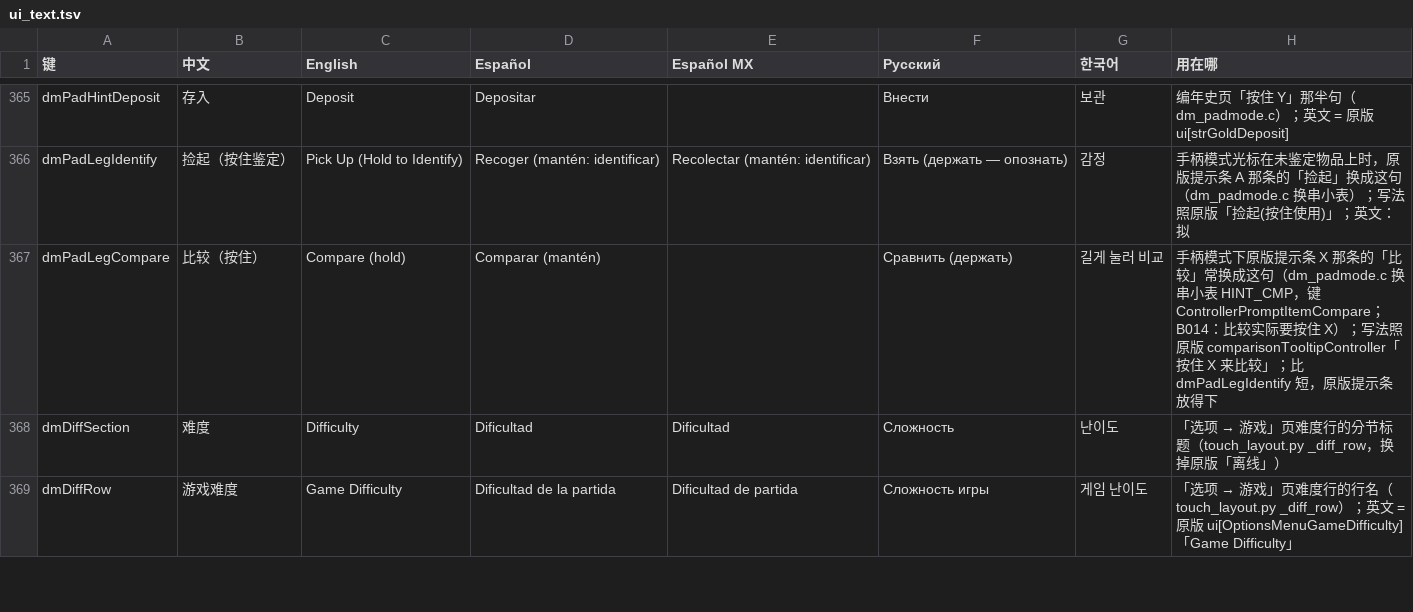
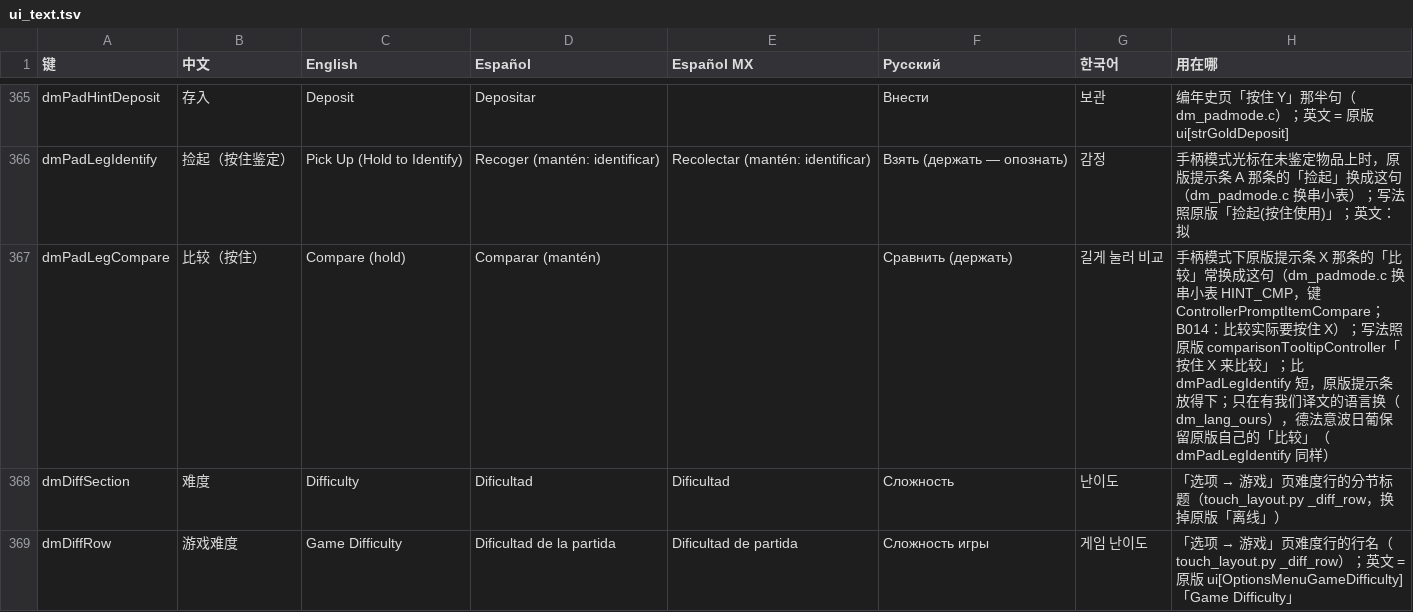
Before and after one commit to augustxxx-debug/d2r-mobile-plus, a TSV file: dm/i18n/ui_text.tsv, drawn as a sheet; only a part is shown, gaps mark what is left out.

```diff
--- a/dm/i18n/ui_text.tsv
+++ b/dm/i18n/ui_text.tsv
@@ -366,3 +366,3 @@ dmPadHintDeposit	存入	Deposit	Depositar		Внести	보관	编年史页「
 dmPadLegIdentify	捡起（按住鉴定）	Pick Up (Hold to Identify)	Recoger (mantén: identificar)	Recolectar (mantén: identificar)	Взять (держать — опознать)	감정	手柄模式光标在未鉴定物品上时，原版提示条 A 那条的「捡起」换成这句（dm_padmode.c 换串小表）；写法照原版「捡起(按住使用)」；英文：拟
-dmPadLegCompare	比较（按住）	Compare (hold)	Comparar (mantén)		Сравнить (держать)	길게 눌러 비교	手柄模式下原版提示条 X 那条的「比较」常换成这句（dm_padmode.c 换串小表 HINT_CMP，键 ControllerPromptItemCompare；B014：比较实际要按住 X）；写法照原版 comparisonTooltipController「按住 X 来比较」；比 dmPadLegIdentify 短，原版提示条放得下
+dmPadLegCompare	比较（按住）	Compare (hold)	Comparar (mantén)		Сравнить (держать)	길게 눌러 비교	手柄模式下原版提示条 X 那条的「比较」常换成这句（dm_padmode.c 换串小表 HINT_CMP，键 ControllerPromptItemCompare；B014：比较实际要按住 X）；写法照原版 comparisonTooltipController「按住 X 来比较」；比 dmPadLegIdentify 短，原版提示条放得下；只在有我们译文的语言换（dm_lang_ours），德法意波日葡保留原版自己的「比较」（dmPadLegIdentify 同样）
 dmDiffSection	难度	Difficulty	Dificultad	Dificultad	Сложность	난이도	「选项 → 游戏」页难度行的分节标题（touch_layout.py _diff_row，换掉原版「离线」）
```
Also changed, not shown: 5 other files.
